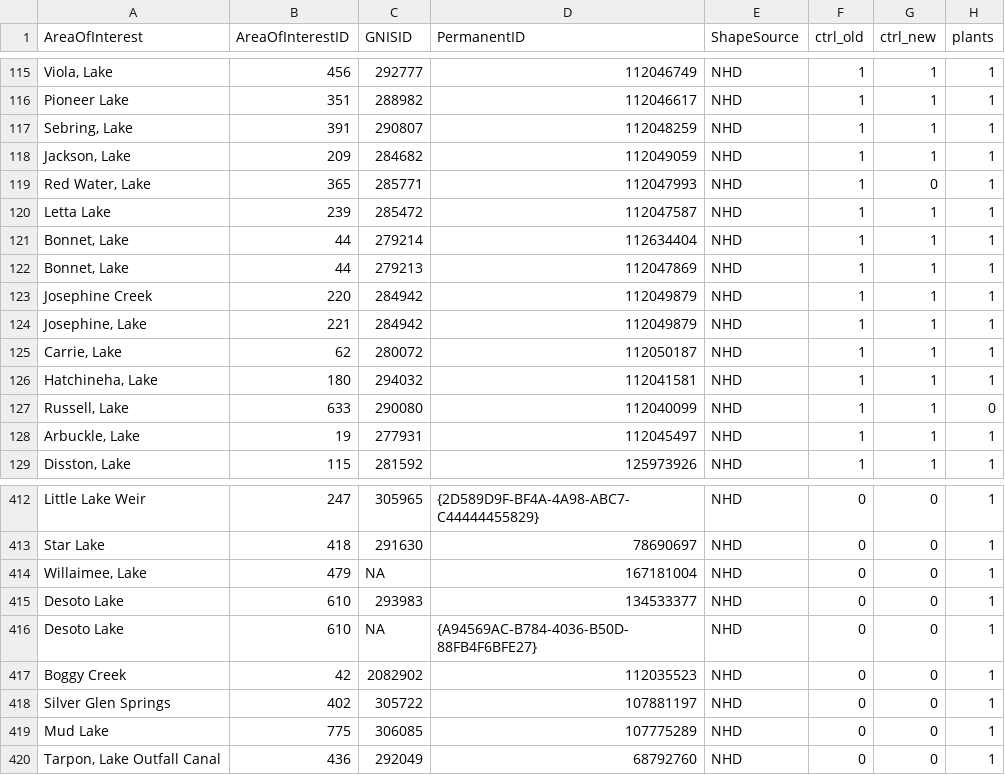
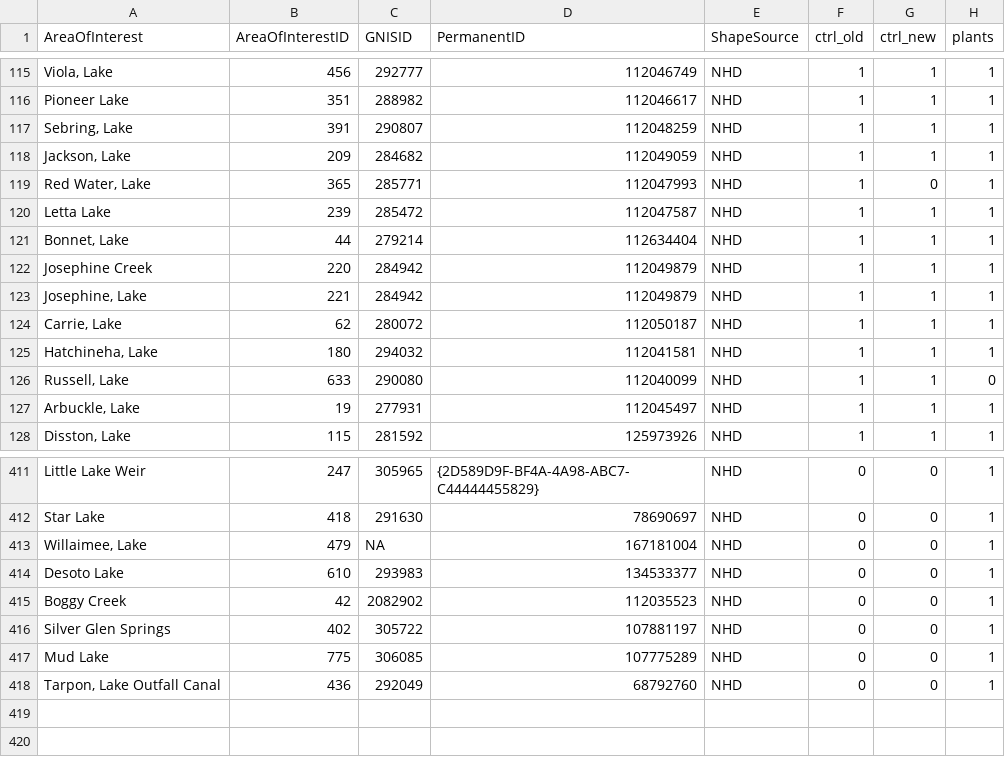
Before and after one commit to aekendig/long-term-aquatic-datasets, a CSV file: gis/intermediate-data/FWC_control_plants_lakes_NHD.csv, drawn as a sheet; only a part is shown, gaps mark what is left out; the diff names each change by its address in the sheet, - before the commit and + after, or states it on an @@ line.

```diff
--- a/gis/intermediate-data/FWC_control_plants_lakes_NHD.csv
+++ b/gis/intermediate-data/FWC_control_plants_lakes_NHD.csv
-row 122: Bonnet, Lake | 44 | 279213 | 112047869 | NHD | 1 | 1 | 1
-row 416: Desoto Lake | 610 | NA | {A94569AC-B784-4036-B50D-88FB4F6BFE27} | NHD | 0 | 0 | 1
```
Also changed, not shown: gis/intermediate-data/Lakewatch_FWC_Waterbody_merge_join_edited.csv, 17 other files.
